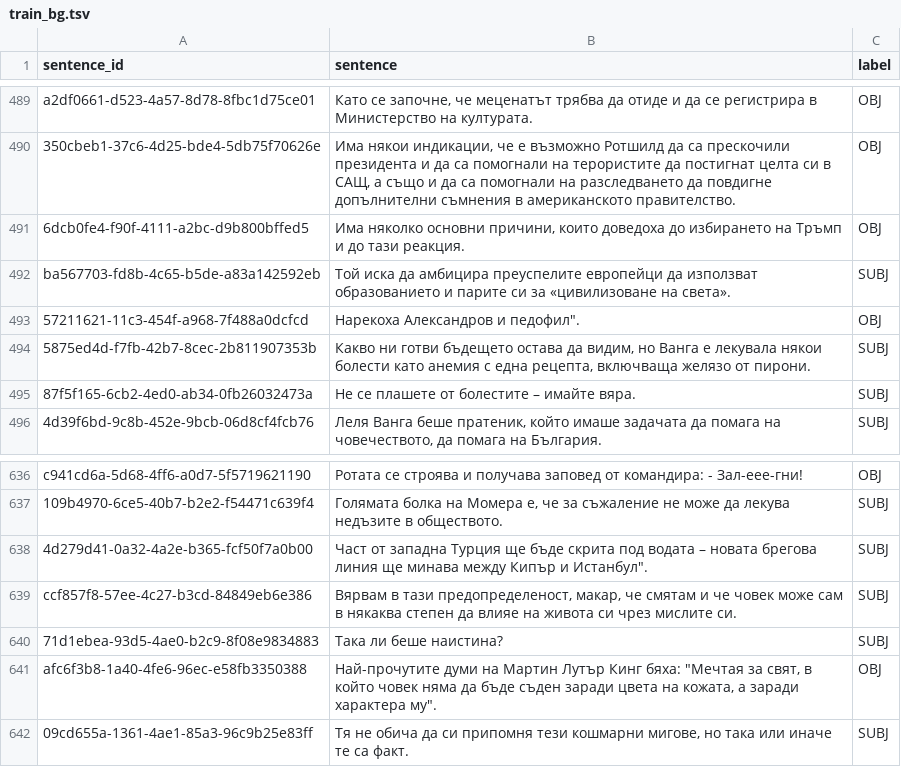
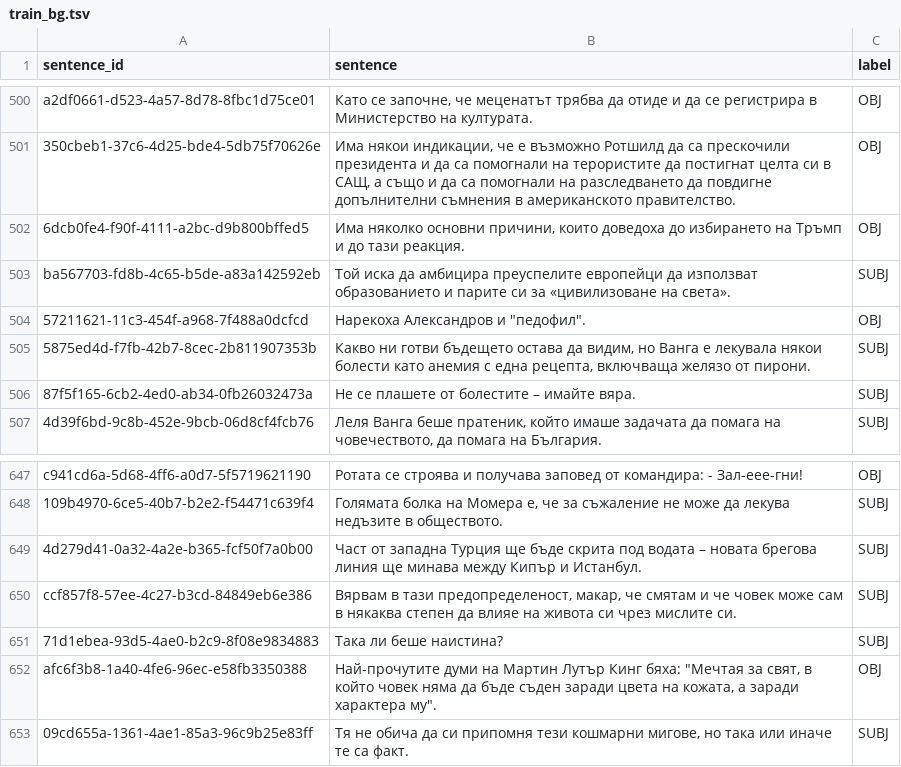
Before and after one commit to JakubMroz4/subjectivity-detection, a TSV file: data/subtask-2-bulgarian/train_bg.tsv, drawn as a sheet; only a part is shown, gaps mark what is left out; the diff covers the shown part only.

```diff
--- a/data/subtask-2-bulgarian/train_bg.tsv
+++ b/data/subtask-2-bulgarian/train_bg.tsv
@@ -521,3 +521,3 @@ a2df0661-d523-4a57-8d78-8fbc1d75ce01	Като се започне, че меце
 ba567703-fd8b-4c65-b5de-a83a142592eb	Той иска да амбицира преуспелите европейци да използват образованието и парите си за «цивилизоване на света».	SUBJ
-57211621-11c3-454f-a968-7f488a0dcfcd	"Нарекоха Александров и "педофил".	OBJ
+57211621-11c3-454f-a968-7f488a0dcfcd	Нарекоха Александров и "педофил".	OBJ
 5875ed4d-f7fb-42b7-8cec-2b811907353b	Какво ни готви бъдещето остава да видим, но Ванга е лекувала някои болести като анемия с една рецепта, включваща желязо от пирони.	SUBJ
@@ -666,3 +666,3 @@ c941cd6a-5d68-4ff6-a0d7-5f5719621190	Ротата се строява и пол
 109b4970-6ce5-40b7-b2e2-f54471c639f4	Голямата болка на Момера е, че за съжаление не може да лекува недъзите в обществото.	SUBJ
-4d279d41-0a32-4a2e-b365-fcf50f7a0b00	Част от западна Турция ще бъде скрита под водата – новата брегова линия ще минава между Кипър и Истанбул".	SUBJ
+4d279d41-0a32-4a2e-b365-fcf50f7a0b00	Част от западна Турция ще бъде скрита под водата – новата брегова линия ще минава между Кипър и Истанбул.	SUBJ
 ccf857f8-57ee-4c27-b3cd-84849eb6e386	Вярвам в тази предопределеност, макар, че смятам и че човек може сам в някаква степен да влияе на живота си чрез мислите си.	SUBJ
```
Also changed, not shown: 20 added rows and 8 edited cells elsewhere in this file, data/subtask-2-bulgarian/dev_bg.tsv, data/subtask-2-bulgarian/dev_test_bg.tsv, 33 other files.
